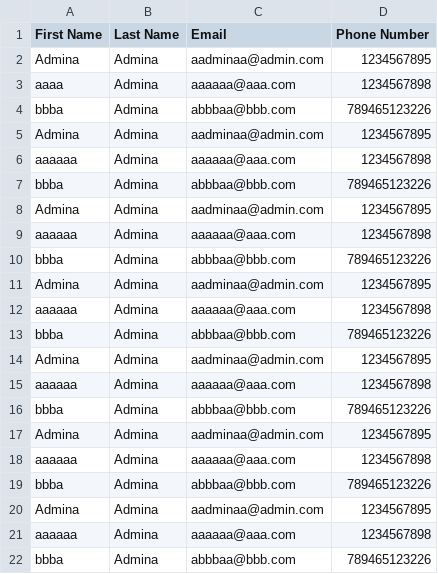
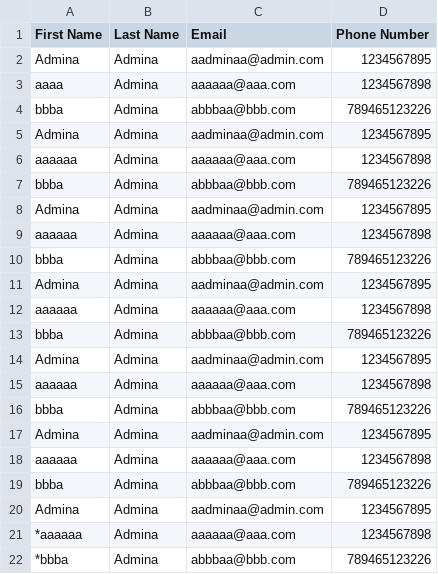
Before and after one commit to DipeshViradiyaWCG/November, a CSV file: ajaxAndAPITaskByVishalSir/ajaxAndAPITaskByVishalSir/public/importedCsvFiles/dipeshTestCase3.csv, drawn as a sheet.

```diff
--- a/ajaxAndAPITaskByVishalSir/ajaxAndAPITaskByVishalSir/public/importedCsvFiles/dipeshTestCase3.csv
+++ b/ajaxAndAPITaskByVishalSir/ajaxAndAPITaskByVishalSir/public/importedCsvFiles/dipeshTestCase3.csv
@@ -20,3 +20,3 @@
 "Admina","Admina","aadminaa@admin.com",1234567895
-"aaaaaa","Admina","aaaaaa@aaa.com",1234567898
-"bbba","Admina","abbbaa@bbb.com",789465123226
+"*aaaaaa","Admina","aaaaaa@aaa.com",1234567898
+"*bbba","Admina","abbbaa@bbb.com",789465123226
```
Also changed, not shown: 14 other files.
